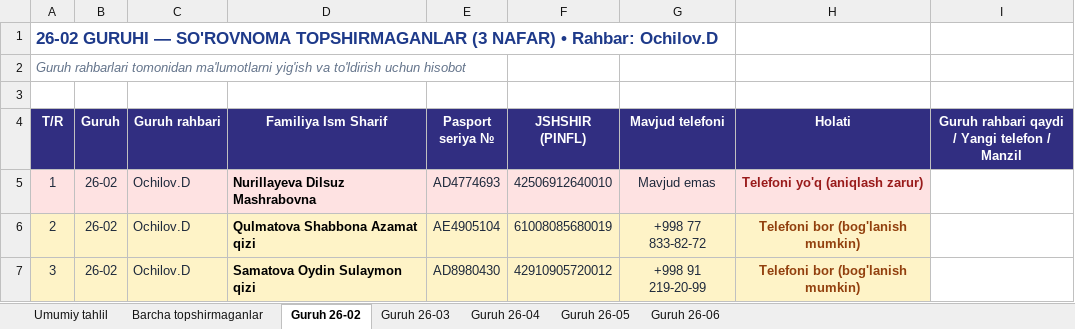
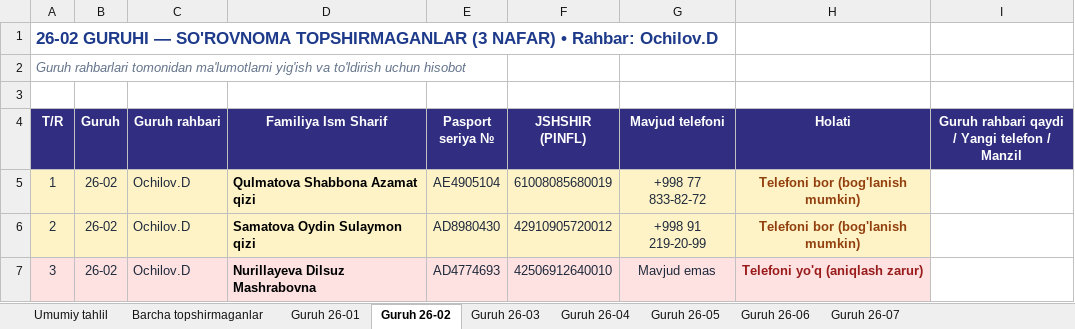
Before and after one commit to ozodbeknapasov007-dotcom/talabalar-jadvali, an Excel workbook: hisobotlar/1-kurs_Sorovnoma_Topshirmaganlar_Hisoboti.xlsx, sheet Guruh 26-02, drawn as a sheet; values as stored, in another font and other column widths than the file's, no borders; the diff names each change by its address in the sheet, - before the commit and + after, or states it on an @@ line.

```diff
--- a/hisobotlar/1-kurs_Sorovnoma_Topshirmaganlar_Hisoboti.xlsx (sheet Guruh 26-02)
+++ b/hisobotlar/1-kurs_Sorovnoma_Topshirmaganlar_Hisoboti.xlsx (sheet Guruh 26-02)
+sheet tab: Guruh 26-01
+sheet tab: Guruh 26-07
-A5:H5 fill: #FEE2E2
+A5:H5 fill: #FEF3C7
-D5 (Familiya Ism Sharif): Nurillayeva Dilsuz Mashrabovna
+D5 (Familiya Ism Sharif): Qulmatova Shabbona Azamat qizi
-E5 (Pasport seriya №): AD4774693
+E5 (Pasport seriya №): AE4905104
-F5 (JSHSHIR (PINFL)): 42506912640010
+F5 (JSHSHIR (PINFL)): 61008085680019
-G5 (Mavjud telefoni): Mavjud emas
+G5 (Mavjud telefoni): +998 77 833-82-72
-H5 (Holati): Telefoni yo'q (aniqlash zarur)
+H5 (Holati): Telefoni bor (bog'lanish mumkin)
-H5 text colour: #991B1B
+H5 text colour: #92400E
-D6 (Familiya Ism Sharif): Qulmatova Shabbona Azamat qizi
+D6 (Familiya Ism Sharif): Samatova Oydin Sulaymon qizi
-E6 (Pasport seriya №): AE4905104
+E6 (Pasport seriya №): AD8980430
-F6 (JSHSHIR (PINFL)): 61008085680019
+F6 (JSHSHIR (PINFL)): 42910905720012
-G6 (Mavjud telefoni): +998 77 833-82-72
+G6 (Mavjud telefoni): +998 91 219-20-99
-A7:H7 fill: #FEF3C7
+A7:H7 fill: #FEE2E2
-D7 (Familiya Ism Sharif): Samatova Oydin Sulaymon qizi
+D7 (Familiya Ism Sharif): Nurillayeva Dilsuz Mashrabovna
-E7 (Pasport seriya №): AD8980430
+E7 (Pasport seriya №): AD4774693
-F7 (JSHSHIR (PINFL)): 42910905720012
+F7 (JSHSHIR (PINFL)): 42506912640010
-G7 (Mavjud telefoni): +998 91 219-20-99
+G7 (Mavjud telefoni): Mavjud emas
-H7 (Holati): Telefoni bor (bog'lanish mumkin)
+H7 (Holati): Telefoni yo'q (aniqlash zarur)
-H7 text colour: #92400E
+H7 text colour: #991B1B
```
Also changed, not shown: sheet Umumiy tahlil, sheet Barcha topshirmaganlar, hisobotlar/Davomat_Jurnali_Uchun_Malumotlar.xlsx, hisobotlar/qabul/QABUL - 2026.xlsx, 48 other files.
